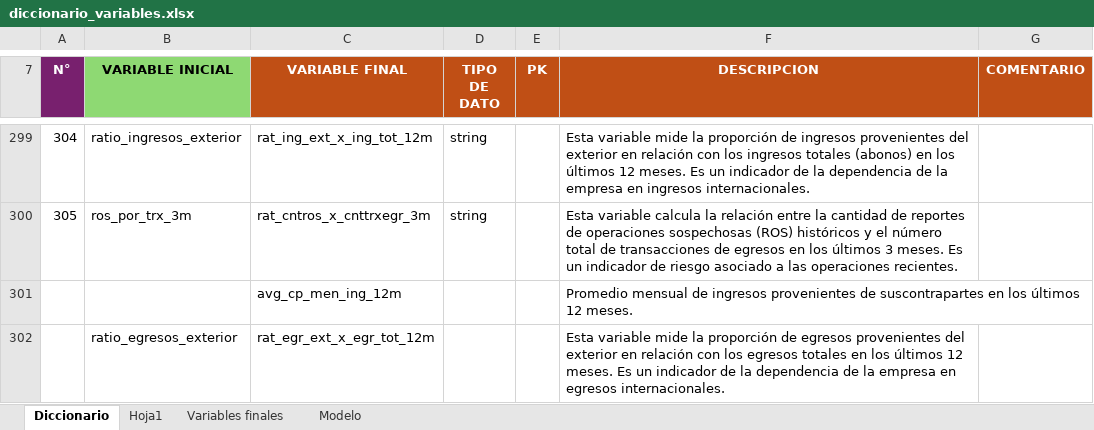
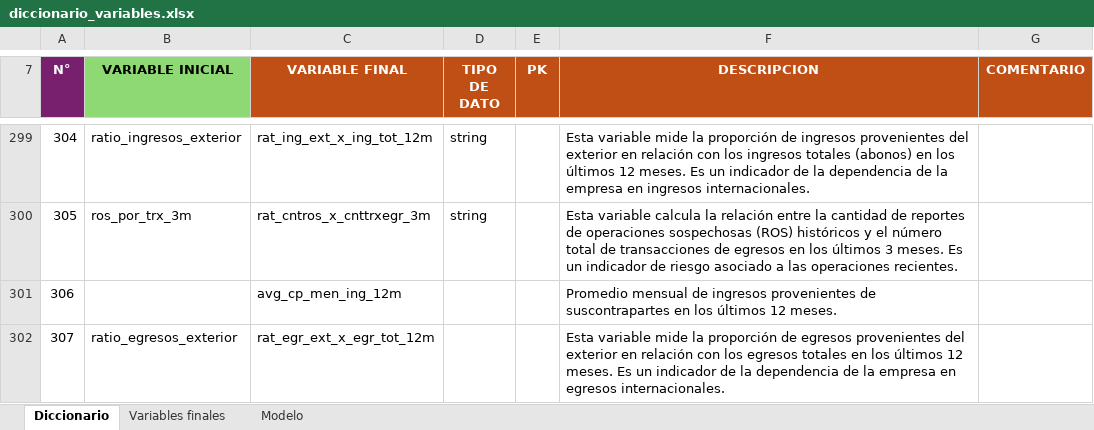
Before and after one commit to sentiherna/Interbank, an Excel workbook: PLAFT/Desarrollo/Minorista_regulado/Documentacion/diccionario_variables.xlsx, sheet Diccionario, drawn as a sheet; only a part is shown, gaps mark what is left out; values as stored, in another font and other column widths than the file's, no borders; conditional formats not drawn; the diff names each change by its address in the sheet, - before the commit and + after, or states it on an @@ line.

```diff
--- a/PLAFT/Desarrollo/Minorista_regulado/Documentacion/diccionario_variables.xlsx (sheet Diccionario)
+++ b/PLAFT/Desarrollo/Minorista_regulado/Documentacion/diccionario_variables.xlsx (sheet Diccionario)
-sheet tab: Hoja1
-A301 (N°): (empty)
+A301 (N°): 306
-A302 (N°): (empty)
+A302 (N°): 307
```
Also changed, not shown: sheet Variables finales, formulas that keep their value, LexIA_Diario/Comparativo de identificación de normas VF (1).xlsx, 5 other files.
